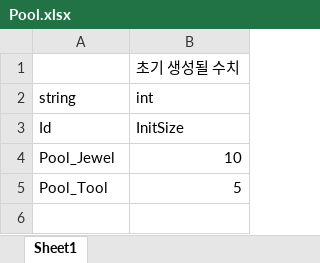
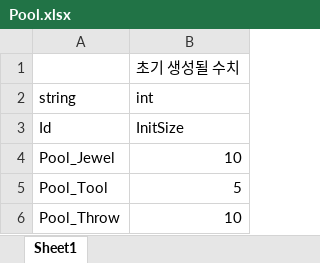
Before and after one commit to 6th-OzCooding/JewelThief, an Excel workbook: JsonConverter/ExcelFiles/Pool.xlsx, sheet Sheet1, drawn as a sheet; values as stored, in another font and other column widths than the file's, no borders; the diff names each change by its address in the sheet, - before the commit and + after, or states it on an @@ line.

Commit message:
feat: 데이터드리븐 및, Pool 사용 (컨펌 받으면 PR할 것)

```diff
--- a/JsonConverter/ExcelFiles/Pool.xlsx (sheet Sheet1)
+++ b/JsonConverter/ExcelFiles/Pool.xlsx (sheet Sheet1)
+row 6: Pool_Throw | 10
```
Also changed, not shown: JsonConverter/ExcelFiles/PreLoadAsset.xlsx, 11 other files.
